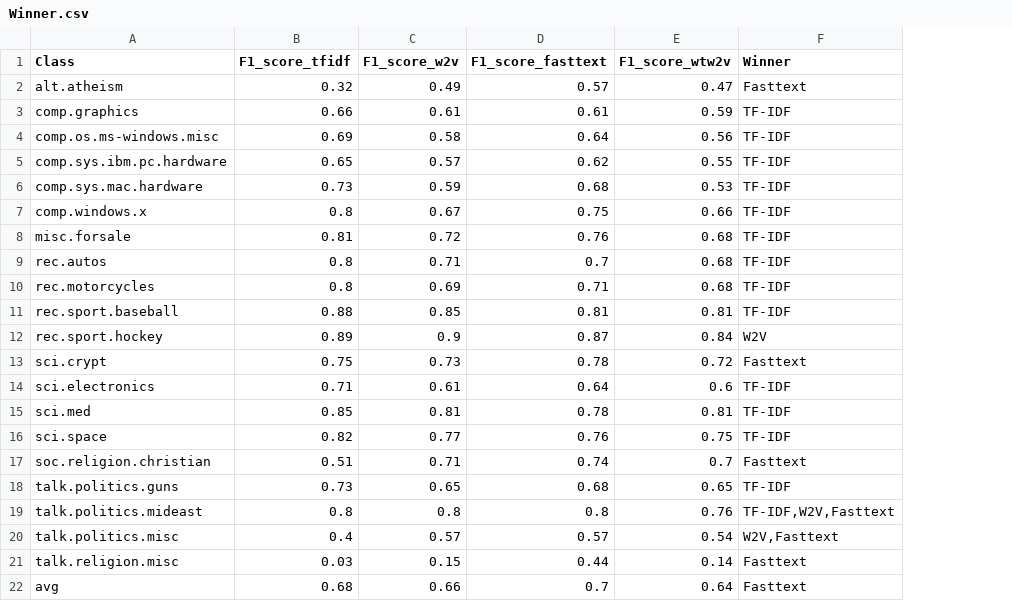
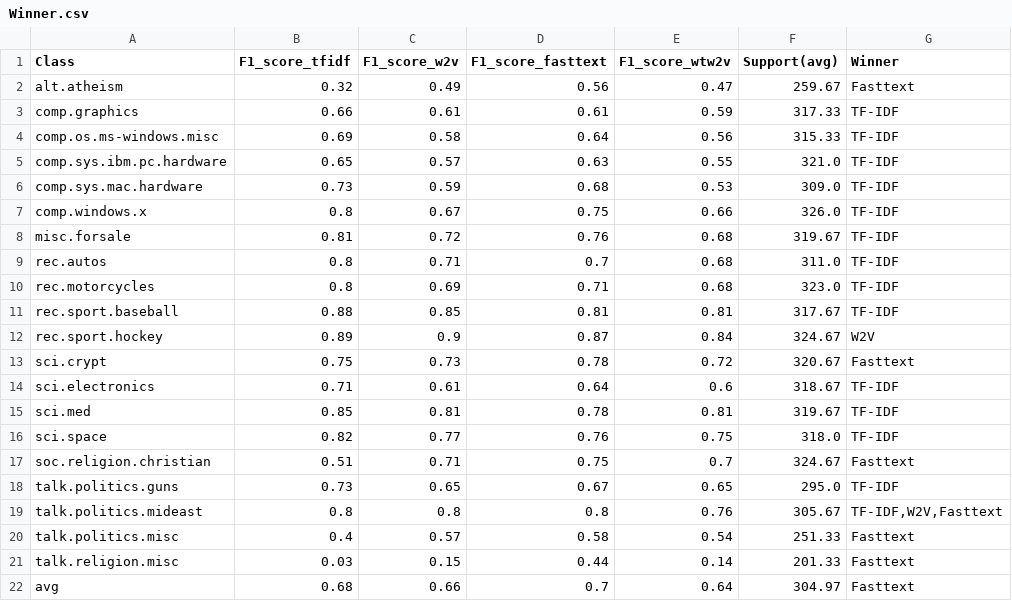
Before and after one commit to Arf4t/Classify20, a CSV file: generated csv files/Winner.csv, drawn as a sheet; addresses are those after the commit; the diff names each change by its address in the sheet, - before the commit and + after, or states it on an @@ line.

```diff
--- a/generated csv files/Winner.csv
+++ b/generated csv files/Winner.csv
+column F (Support(avg)), rows 2-22: 259.67 | 317.33 | 315.33 | 321.0 | 309.0 | 326.0 | 319.67 | 311.0 | 323.0 | 317.67 | 324.67 | 320.67 | 318.67 | 319.67 | 318.0 | 324.67 | 295.0 | 305.67 | 251.33 | 201.33 | 304.97
-D2 (F1_score_fasttext): 0.57
+D2 (F1_score_fasttext): 0.56
-D5 (F1_score_fasttext): 0.62
+D5 (F1_score_fasttext): 0.63
-D17 (F1_score_fasttext): 0.74
+D17 (F1_score_fasttext): 0.75
-D18 (F1_score_fasttext): 0.68
+D18 (F1_score_fasttext): 0.67
-D20 (F1_score_fasttext): 0.57
+D20 (F1_score_fasttext): 0.58
-G20 (Winner): W2V,Fasttext
+G20 (Winner): Fasttext
```
Also changed, not shown: generated csv files/fasttextconsolidate.csv, generated csv files/tfidf0.csv, 17 other files.
